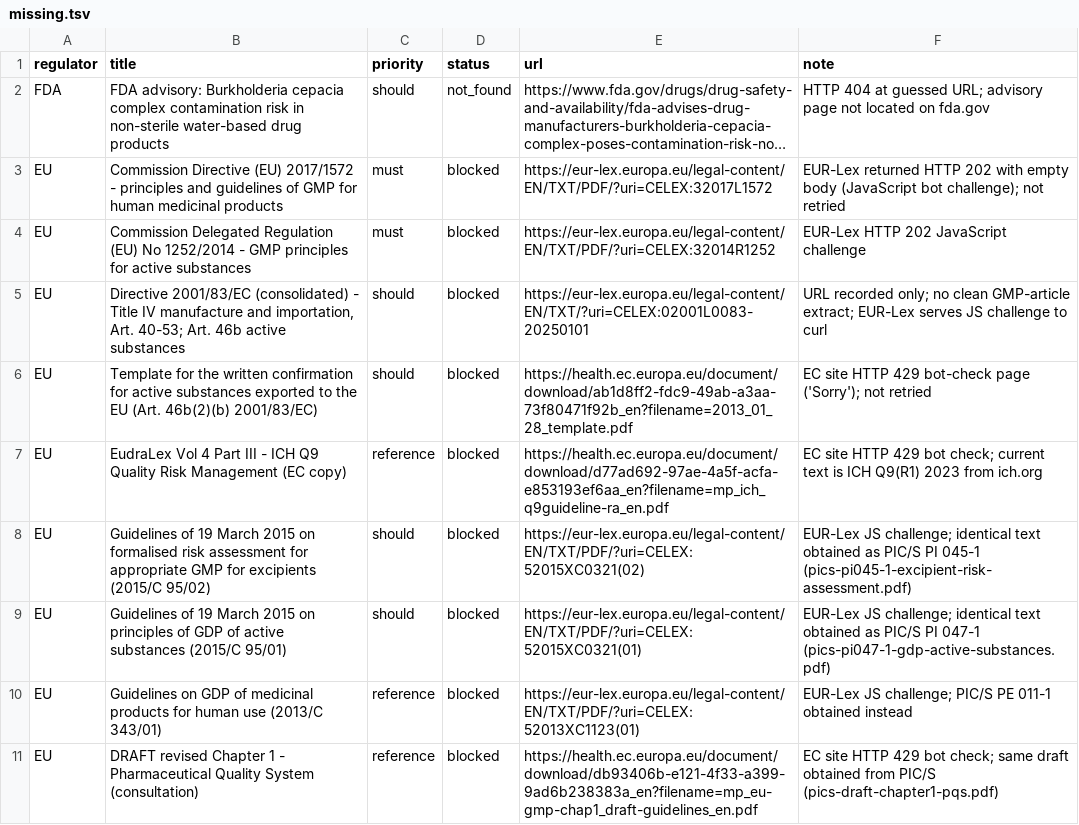
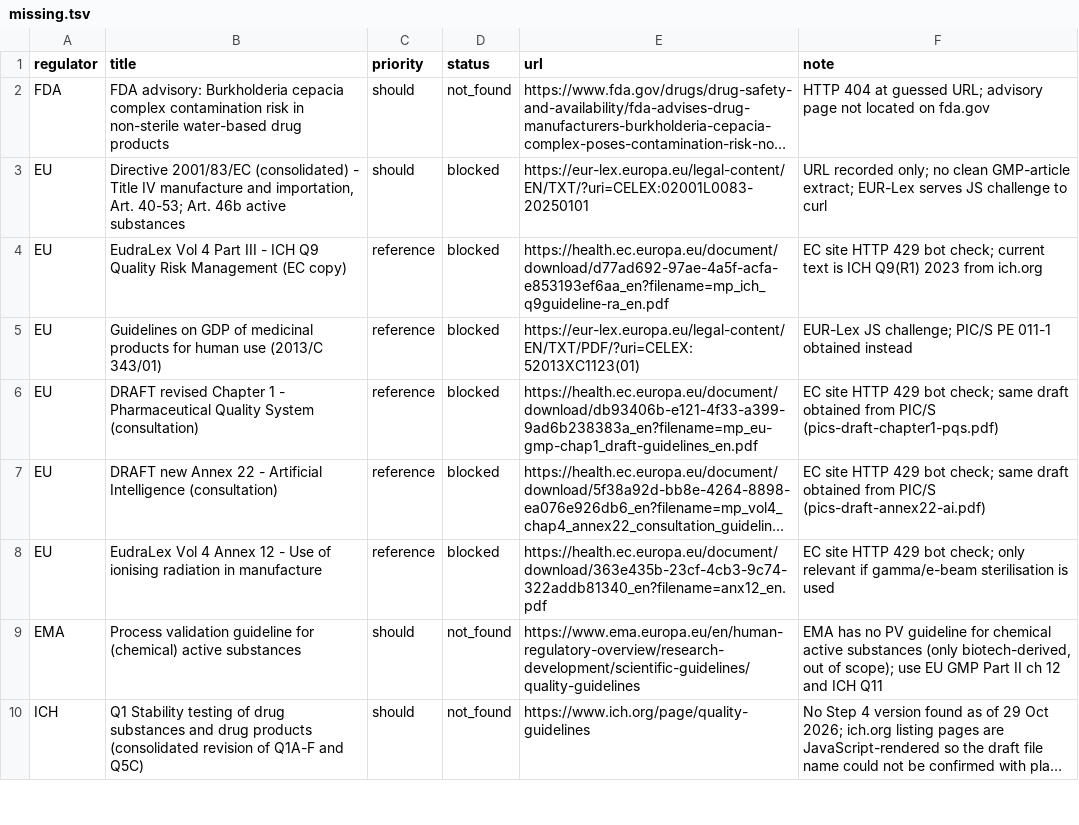
Before and after one commit to maglesT/audit-insp-syste, a TSV file: sources/missing.tsv, drawn as a sheet; only a part is shown; the shorter side is filled out with more unchanged rows; long unchanged cells end in …; the diff covers the shown part only; the diff names each change by its address in the sheet, - before the commit and + after, or states it on an @@ line.

```diff
--- a/sources/missing.tsv
+++ b/sources/missing.tsv
-row 3: EU | Commission Directive (EU) 2017/1572 - principles and guidelines of GMP for human medicinal products | must | blocked | https://eur-lex.europa.eu/legal-content/EN/TXT/PDF/?uri=CELEX:32017L1572 | EUR-Lex returned HTTP 202 with empty body (JavaScript bot challenge); not retried
-row 4: EU | Commission Delegated Regulation (EU) No 1252/2014 - GMP principles for active substances | must | blocked | https://eur-lex.europa.eu/legal-content/EN/TXT/PDF/?uri=CELEX:32014R1252 | EUR-Lex HTTP 202 JavaScript challenge
-row 6: EU | Template for the written confirmation for active substances exported to the EU (Art. 46b(2)(b) 2001/83/EC) | should | blocked | https://health.ec.europa.eu/document/download/ab1d8ff2-fdc9-49ab-a3aa-73f80471f92b_en?filename=2013_01_28_template.pdf | EC site HTTP 429 bot-check page ('Sorry'); not retried
-row 8: EU | Guidelines of 19 March 2015 on formalised risk assessment for appropriate GMP for excipients (2015/C 95/02) | should | blocked | https://eur-lex.europa.eu/legal-content/EN/TXT/PDF/?uri=CELEX:52015XC0321(02) | EUR-Lex JS challenge; identical text obtained as PIC/S PI 045-1 (pics-pi045-1-excipient-risk-assessment.pdf)
-row 9: EU | Guidelines of 19 March 2015 on principles of GDP of active substances (2015/C 95/01) | should | blocked | https://eur-lex.europa.eu/legal-content/EN/TXT/PDF/?uri=CELEX:52015XC0321(01) | EUR-Lex JS challenge; identical text obtained as PIC/S PI 047-1 (pics-pi047-1-gdp-active-substances.pdf)
```
Also changed, not shown: 7 removed rows elsewhere in this file, sources/catalog.csv, sources/inventory.csv, 16 other files.
